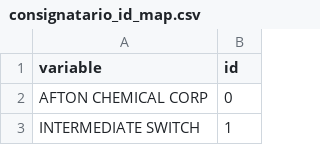
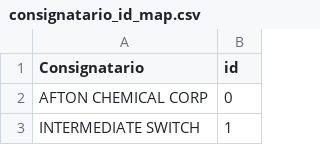
Before and after one commit to BrunoFerrovalle/Modelo_Llegadas, a CSV file: consignatario_id_map.csv, drawn as a sheet; only a part is shown.

```diff
--- a/consignatario_id_map.csv
+++ b/consignatario_id_map.csv
@@ -1,2 +1,2 @@
-variable,id
+Consignatario,id
 AFTON CHEMICAL CORP,0
```
Also changed, not shown: idTrenICHR_id_map.csv, 1 other file.
